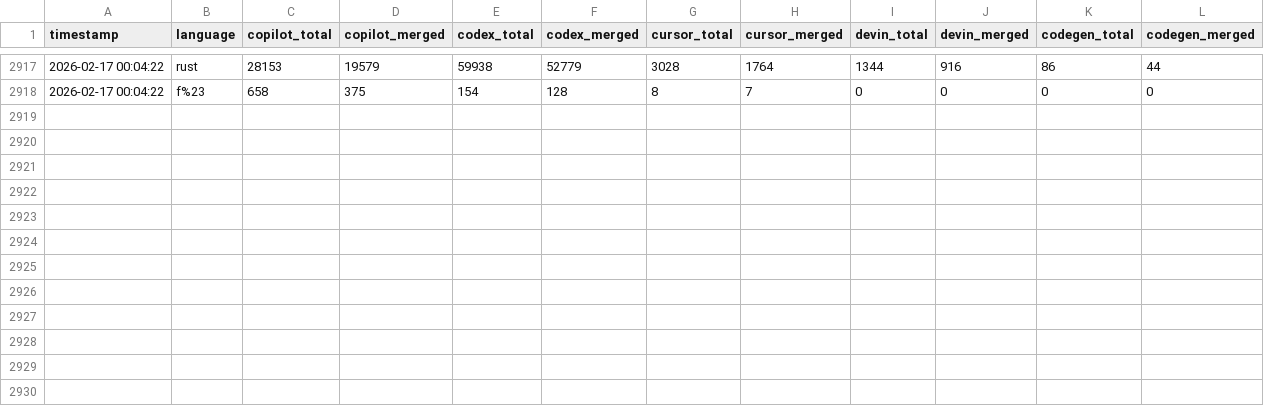
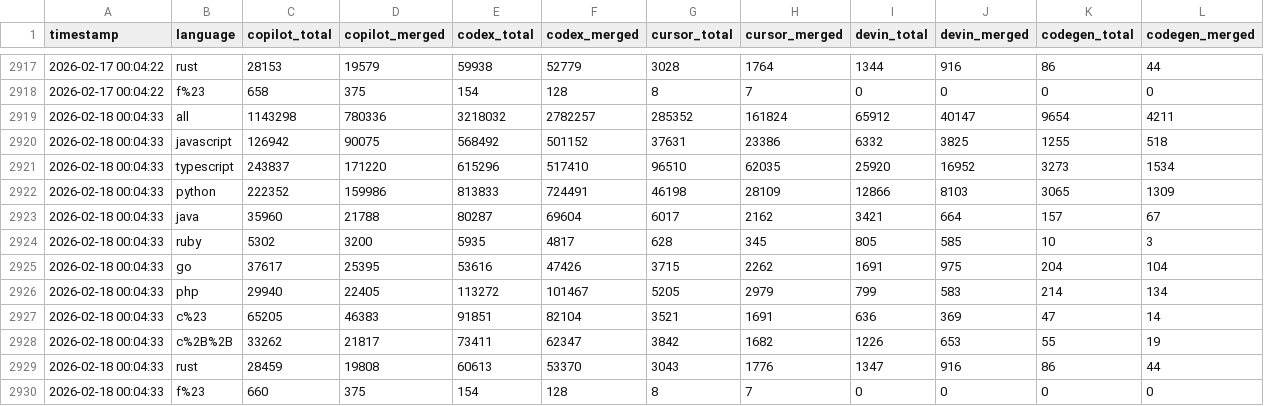
Before and after one commit to hovancik/ai-pr-watcher-rust, a CSV file: data.csv, drawn as a sheet; only a part is shown, gaps mark what is left out; the diff names each change by its address in the sheet, - before the commit and + after, or states it on an @@ line.

```diff
--- a/data.csv
+++ b/data.csv
+row 2919: 2026-02-18 00:04:33 | all | 1143298 | 780336 | 3218032 | 2782257 | 285352 | 161824 | 65912 | 40147 | 9654 | 4211
+row 2920: 2026-02-18 00:04:33 | javascript | 126942 | 90075 | 568492 | 501152 | 37631 | 23386 | 6332 | 3825 | 1255 | 518
+row 2921: 2026-02-18 00:04:33 | typescript | 243837 | 171220 | 615296 | 517410 | 96510 | 62035 | 25920 | 16952 | 3273 | 1534
+row 2922: 2026-02-18 00:04:33 | python | 222352 | 159986 | 813833 | 724491 | 46198 | 28109 | 12866 | 8103 | 3065 | 1309
+row 2923: 2026-02-18 00:04:33 | java | 35960 | 21788 | 80287 | 69604 | 6017 | 2162 | 3421 | 664 | 157 | 67
+row 2924: 2026-02-18 00:04:33 | ruby | 5302 | 3200 | 5935 | 4817 | 628 | 345 | 805 | 585 | 10 | 3
+row 2925: 2026-02-18 00:04:33 | go | 37617 | 25395 | 53616 | 47426 | 3715 | 2262 | 1691 | 975 | 204 | 104
+row 2926: 2026-02-18 00:04:33 | php | 29940 | 22405 | 113272 | 101467 | 5205 | 2979 | 799 | 583 | 214 | 134
+row 2927: 2026-02-18 00:04:33 | c%23 | 65205 | 46383 | 91851 | 82104 | 3521 | 1691 | 636 | 369 | 47 | 14
+row 2928: 2026-02-18 00:04:33 | c%2B%2B | 33262 | 21817 | 73411 | 62347 | 3842 | 1682 | 1226 | 653 | 55 | 19
+row 2929: 2026-02-18 00:04:33 | rust | 28459 | 19808 | 60613 | 53370 | 3043 | 1776 | 1347 | 916 | 86 | 44
+row 2930: 2026-02-18 00:04:33 | f%23 | 660 | 375 | 154 | 128 | 8 | 7 | 0 | 0 | 0 | 0
```
Also changed, not shown: 2 other files.
